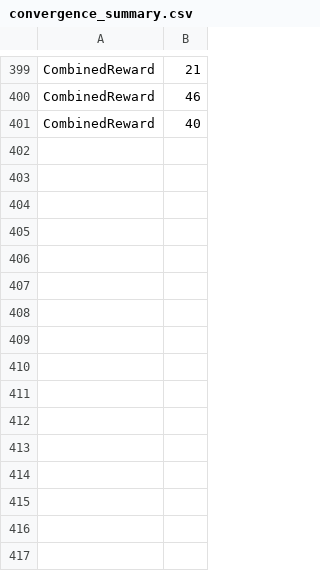
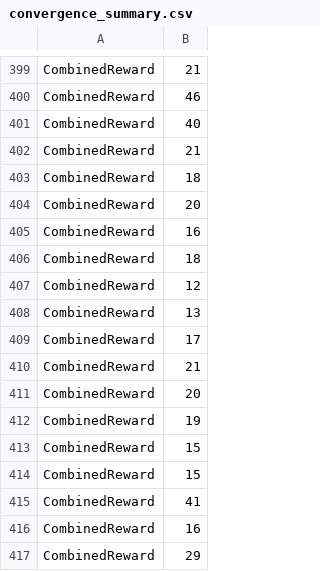
Before and after one commit to llama887/WFC-MDP, a CSV file: convergence_summary.csv, drawn as a sheet; only a part is shown, gaps mark what is left out; the diff names each change by its address in the sheet, - before the commit and + after, or states it on an @@ line.

```diff
--- a/convergence_summary.csv
+++ b/convergence_summary.csv
+row 402: CombinedReward | 21
+row 403: CombinedReward | 18
+row 404: CombinedReward | 20
+row 405: CombinedReward | 16
+row 406: CombinedReward | 18
+row 407: CombinedReward | 12
+row 408: CombinedReward | 13
+row 409: CombinedReward | 17
+row 410: CombinedReward | 21
+row 411: CombinedReward | 20
+row 412: CombinedReward | 19
+row 413: CombinedReward | 15
+row 414: CombinedReward | 15
+row 415: CombinedReward | 41
+row 416: CombinedReward | 16
+row 417: CombinedReward | 29
```
Also changed, not shown: 1 other file.
